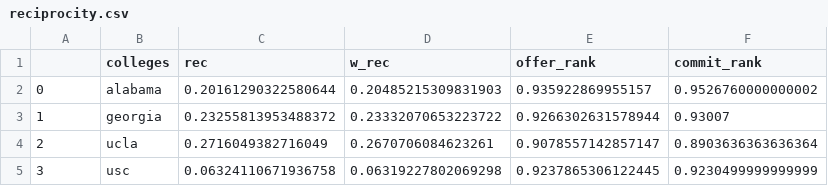
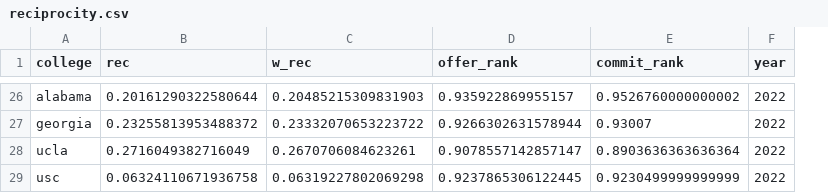
Before and after one commit to acgowda/cfb-recruit-net, a CSV file: data/reciprocity.csv, drawn as a sheet; only a part is shown, gaps mark what is left out; removed rows and columns are numbered as before the commit, all else as after; the diff covers the shown part only; the diff names each change by its address in the sheet, - before the commit and + after, or states it on an @@ line.

Commit message:
Visualized yearly reciprocity

```diff
--- a/data/reciprocity.csv
+++ b/data/reciprocity.csv
-column B (colleges), rows 2-5: alabama | georgia | ucla | usc
+column F (year), rows 26-29: all 2022
-A1: (empty)
+A1: college
-A26 (college): 0
+A26 (college): alabama
-A27 (college): 1
+A27 (college): georgia
-A28 (college): 2
+A28 (college): ucla
-A29 (college): 3
+A29 (college): usc
```
Also changed, not shown: 24 added rows elsewhere in this file, 4 other files.
